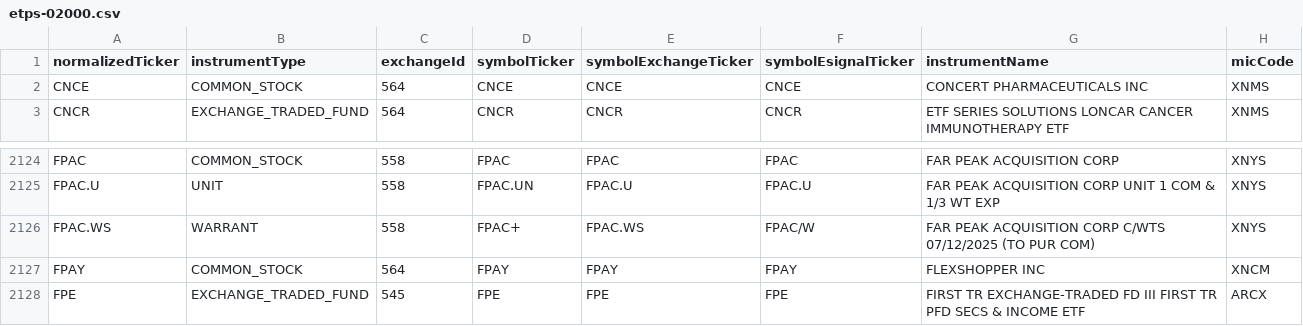
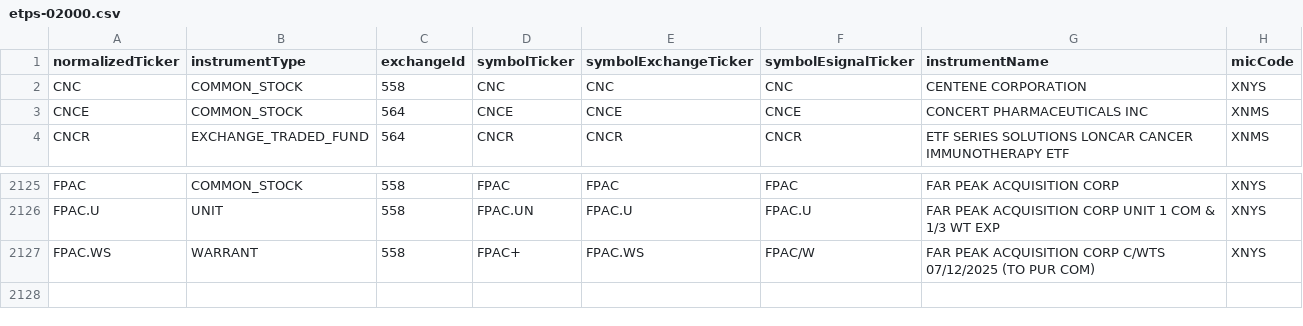
Before and after one commit to haoenhui/nyse-listed-etps, a CSV file: etps-02000.csv, drawn as a sheet; only a part is shown, gaps mark what is left out.

```diff
--- a/etps-02000.csv
+++ b/etps-02000.csv
@@ -1,2 +1,3 @@
 normalizedTicker,instrumentType,exchangeId,symbolTicker,symbolExchangeTicker,symbolEsignalTicker,instrumentName,micCode
+CNC,COMMON_STOCK,558,CNC,CNC,CNC,CENTENE CORPORATION,XNYS
 CNCE,COMMON_STOCK,564,CNCE,CNCE,CNCE,CONCERT PHARMACEUTICALS INC,XNMS
@@ -2126,3 +2127 @@ FPAC.U,UNIT,558,FPAC.UN,FPAC.U,FPAC.U,FAR PEAK ACQUISITION CORP UNIT 1 COM & 1/3
 FPAC.WS,WARRANT,558,FPAC+,FPAC.WS,FPAC/W,FAR PEAK ACQUISITION CORP C/WTS 07/12/2025 (TO PUR COM),XNYS
-FPAY,COMMON_STOCK,564,FPAY,FPAY,FPAY,FLEXSHOPPER INC,XNCM
-FPE,EXCHANGE_TRADED_FUND,545,FPE,FPE,FPE,FIRST TR EXCHANGE-TRADED FD III FIRST TR PFD SECS & INCOME ETF,ARCX
```
Also changed, not shown: etps-00000.csv, etps-04000.csv, 2 other files.
